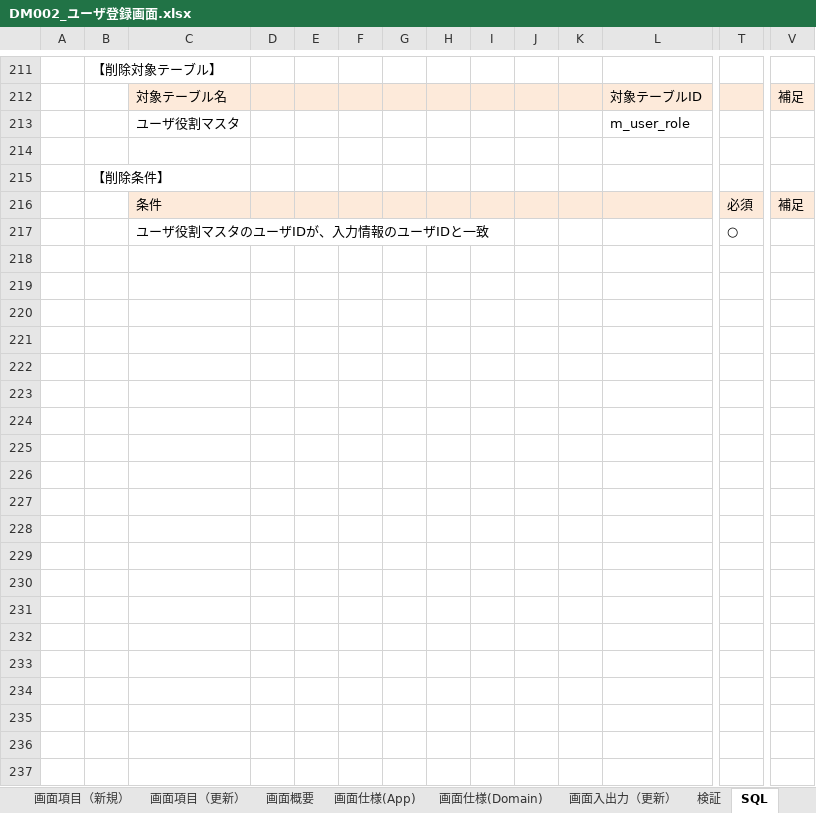
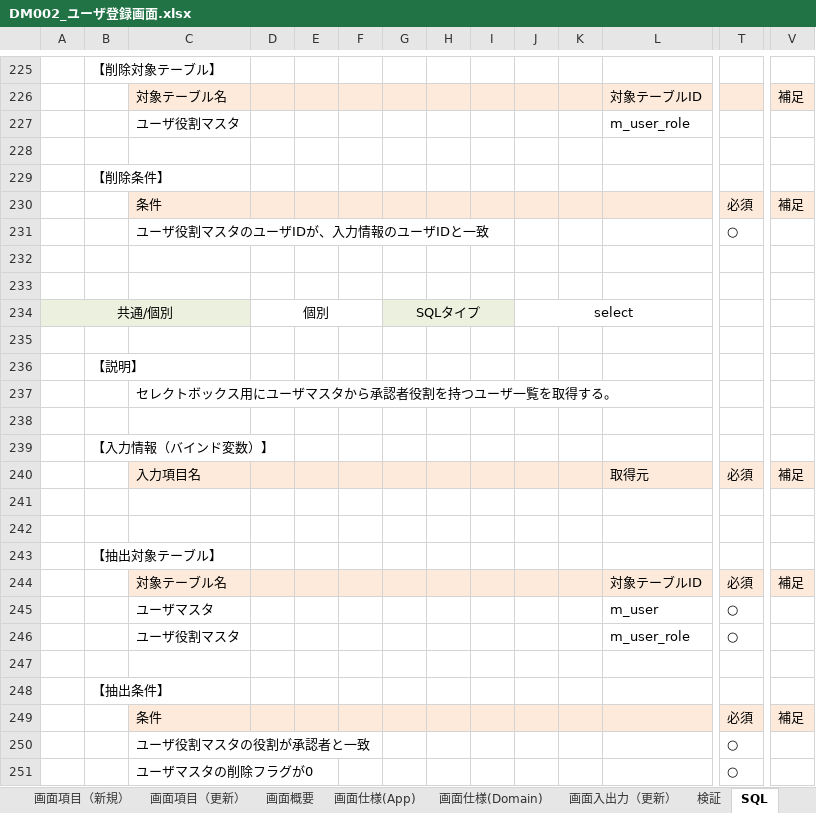
Before and after one commit to around7days/AppFreeMemo, an Excel workbook: 設計書/01_基本設計（外部設計）/03_ユーザインタフェース設計/01_画面設計/DM002_ユーザ登録画面.xlsx, sheet SQL, drawn as a sheet; only a part is shown, gaps mark what is left out; values as stored, in another font and other column widths than the file's, no borders; charts and pictures not drawn; rows hold the shown columns only; the diff covers the shown part only; the diff names each change by its address in the sheet, - before the commit and + after, or states it on an @@ line.

```diff
--- a/設計書/01_基本設計（外部設計）/03_ユーザインタフェース設計/01_画面設計/DM002_ユーザ登録画面.xlsx (sheet SQL)
+++ b/設計書/01_基本設計（外部設計）/03_ユーザインタフェース設計/01_画面設計/DM002_ユーザ登録画面.xlsx (sheet SQL)
+row 232: (empty)
+row 233: (empty)
@@ row 4 moved to row 234: 共通/個別 @@
+row 235: (empty)
+row 236:  | 【説明】
@@ row 7 moved to row 237: セレクトボックス用にユーザマスタから承認者役割を持つユーザ一覧を取得する。 @@
+row 238: (empty)
+row 239:  | 【入力情報（バインド変数）】
+row 240:  |  | 入力項目名 |  |  |  |  |  |  |  |  | 取得元 | 必須 | 補足
+row 241: (empty)
+row 242: (empty)
@@ row 66 moved to row 243: 【抽出対象テーブル】 @@
@@ row 67 moved to row 244: 対象テーブル名 @@
@@ row 68 moved to row 245: ユーザマスタ @@
@@ row 16 moved to row 246: ユーザ役割マスタ @@
+row 247: (empty)
@@ row 70 moved to row 248: 【抽出条件】 @@
+row 249:  |  | 条件 |  |  |  |  |  |  |  |  |  | 必須 | 補足
@@ row 20 moved to row 250: ユーザ役割マスタの役割が承認者と一致 @@
@@ row 21 moved to row 251: ユーザマスタの削除フラグが0 @@
```
Also changed, not shown: 51 added rows, 19 removed rows, 25 moved rows and 2 edited cells elsewhere in this sheet, sheet 画面仕様(Domain), sheet 画面仕様(App), sheet 画面項目（新規）, sheet 画面入出力（更新）, sheet 画面項目（更新）, sheet 検証, 1 more sheet, formulas that keep their value, charts or pictures, 設計書/01_基本設計（外部設計）/03_ユーザインタフェース設計/01_画面設計/DM001_ユーザ一覧画面.xlsx, 1 other file.
